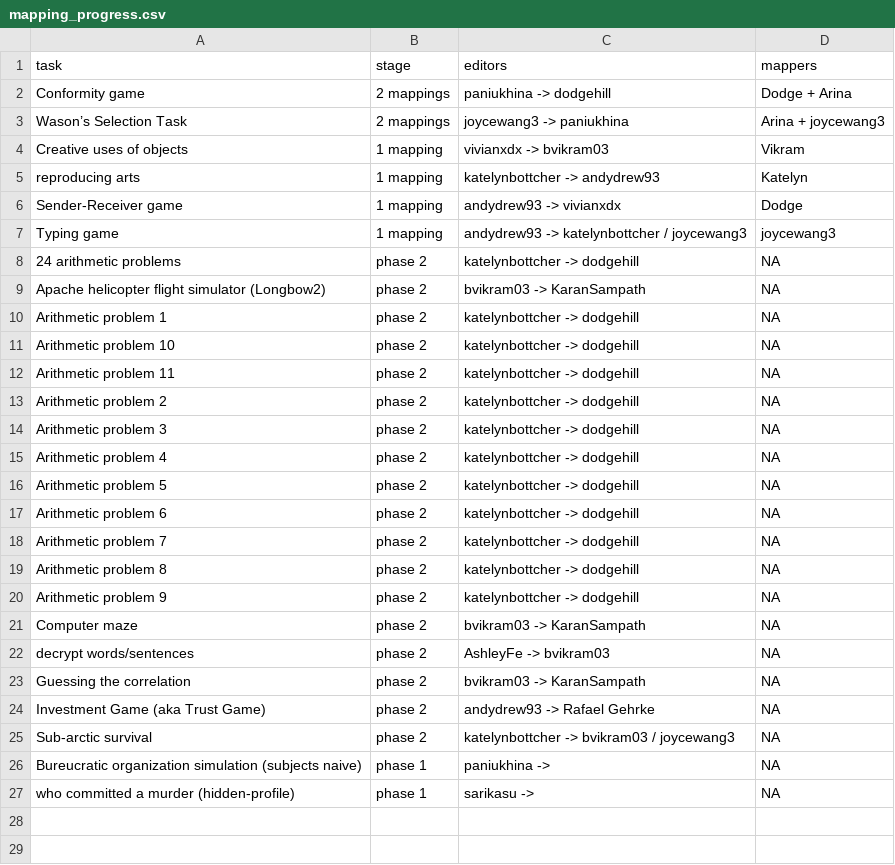
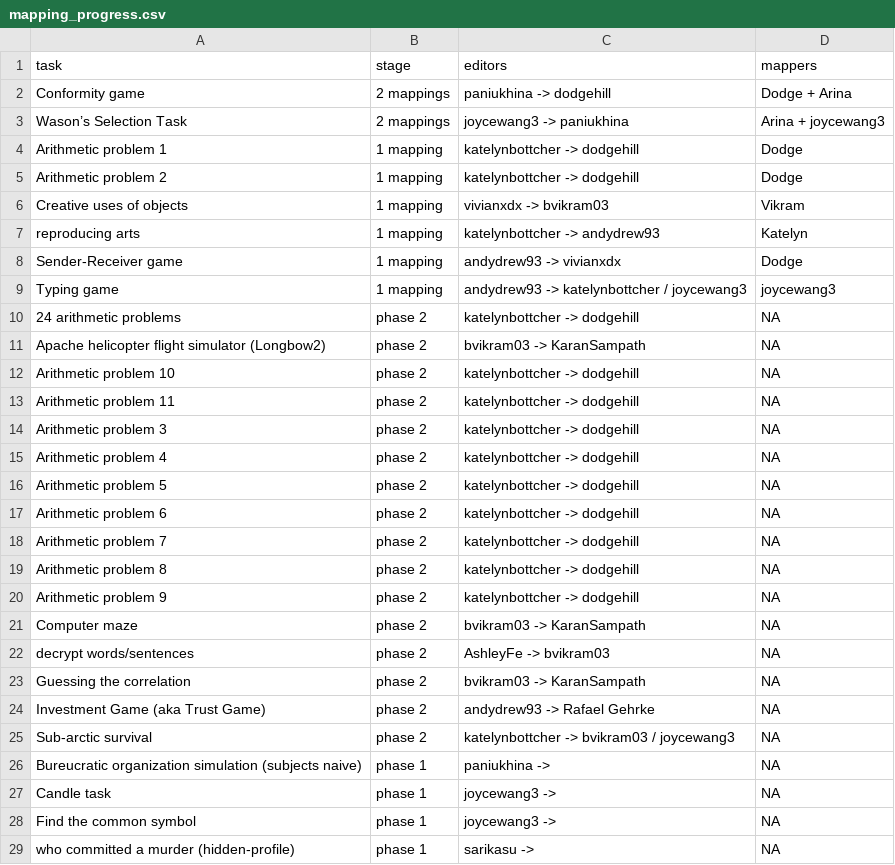
Before and after one commit to Watts-Lab/task-mapping, a CSV file: mapping_progress.csv, drawn as a sheet; removed rows and columns are numbered as before the commit, all else as after; the diff names each change by its address in the sheet, - before the commit and + after, or states it on an @@ line.

Commit message:
Updating mapping and progress — https://github.com/Watts-Lab/task-mapping/blob/master/mapping_progress.csv

```diff
--- a/mapping_progress.csv
+++ b/mapping_progress.csv
+row 4: Arithmetic problem 1 | 1 mapping | katelynbottcher -> dodgehill | Dodge
+row 5: Arithmetic problem 2 | 1 mapping | katelynbottcher -> dodgehill | Dodge
-row 10: Arithmetic problem 1 | phase 2 | katelynbottcher -> dodgehill | NA
-row 13: Arithmetic problem 2 | phase 2 | katelynbottcher -> dodgehill | NA
+row 27: Candle task | phase 1 | joycewang3 -> | NA
+row 28: Find the common symbol | phase 1 | joycewang3 -> | NA
```
Also changed, not shown: cleaned_task_responses.csv, tasks.csv.
